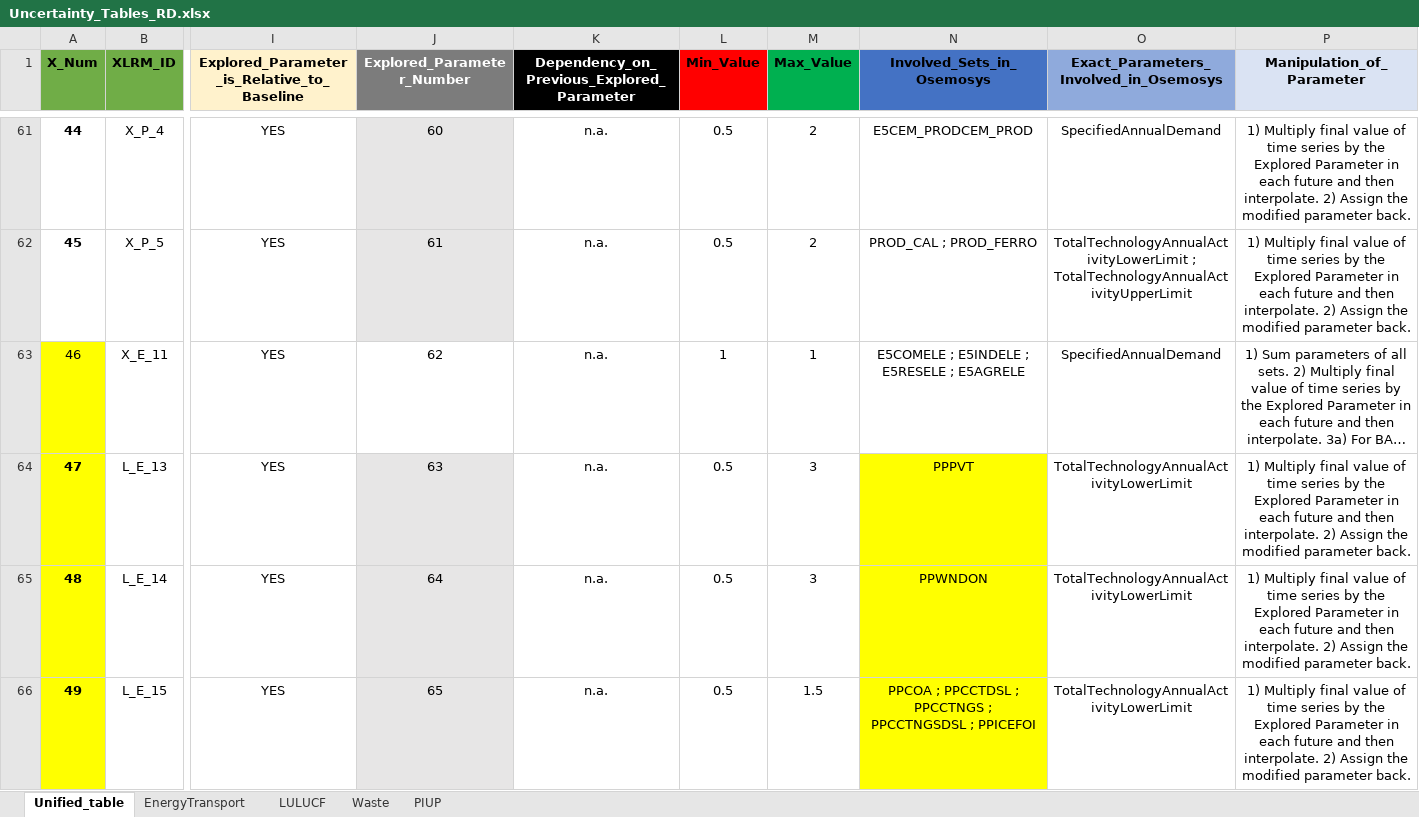
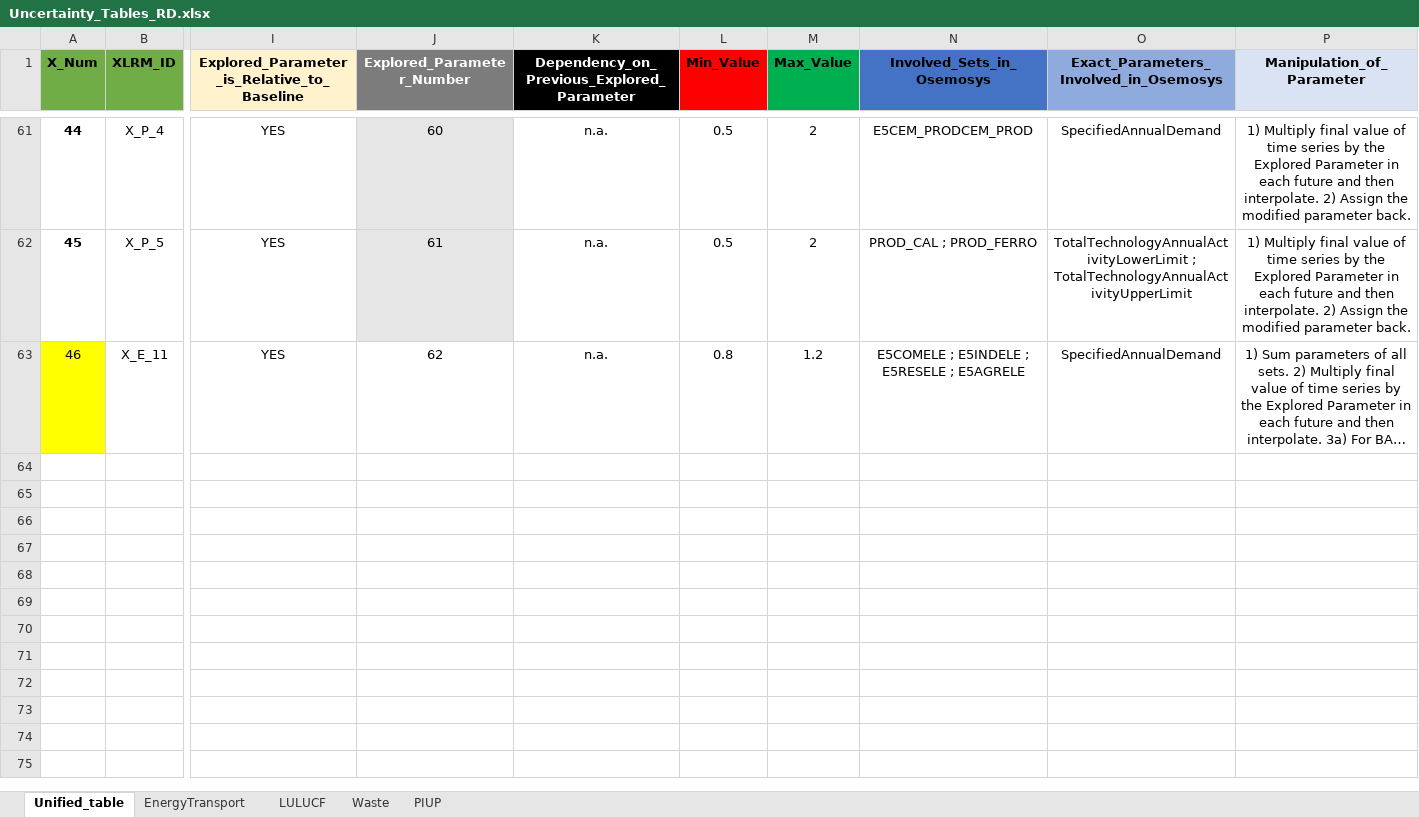
Before and after one commit to luviga/osemosys_momf, an Excel workbook: t3a_experiments/Experiment_1/Uncertainty_Tables_RD.xlsx, sheet Unified_table, drawn as a sheet; only a part is shown, gaps mark what is left out; long unchanged cells end in …; values as stored, in another font and other column widths than the file's, no borders; rows hold the shown columns only; the diff names each change by its address in the sheet, - before the commit and + after, or states it on an @@ line.

Commit message:
Make a few changes in experiment_manager as comment codes do not run because do not has a restriction. Also, delete a few rows of the Uncertainty tables about renewable energy

```diff
--- a/t3a_experiments/Experiment_1/Uncertainty_Tables_RD.xlsx (sheet Unified_table)
+++ b/t3a_experiments/Experiment_1/Uncertainty_Tables_RD.xlsx (sheet Unified_table)
-L63 (Min_Value): 1
+L63 (Min_Value): 0.8
-M63 (Max_Value): 1
+M63 (Max_Value): 1.2
-row 64: 47 | L_E_13 | YES | 63 | n.a. | 0.5 | 3 | PPPVT | TotalTechnologyAnnualActivityLowerLimit | 1) Multiply final value of time series by the Explored Parameter in each future and then interpolate. 2) Assign the modified parameter back.
-row 65: 48 | L_E_14 | YES | 64 | n.a. | 0.5 | 3 | PPWNDON | TotalTechnologyAnnualActivityLowerLimit | 1) Multiply final value of time series by the Explored Parameter in each future and then interpolate. 2) Assign the modified parameter back.
-row 66: 49 | L_E_15 | YES | 65 | n.a. | 0.5 | 1.5 | PPCOA ; PPCCTDSL ; PPCCTNGS ; PPCCTNGSDSL ; PPICEFOI | TotalTechnologyAnnualActivityLowerLimit | 1) Multiply final value of time series by the Explored Parameter in each future and then interpolate. 2) Assign the modified parameter back.
```
Also changed, not shown: sheet EnergyTransport, 7 other files.
